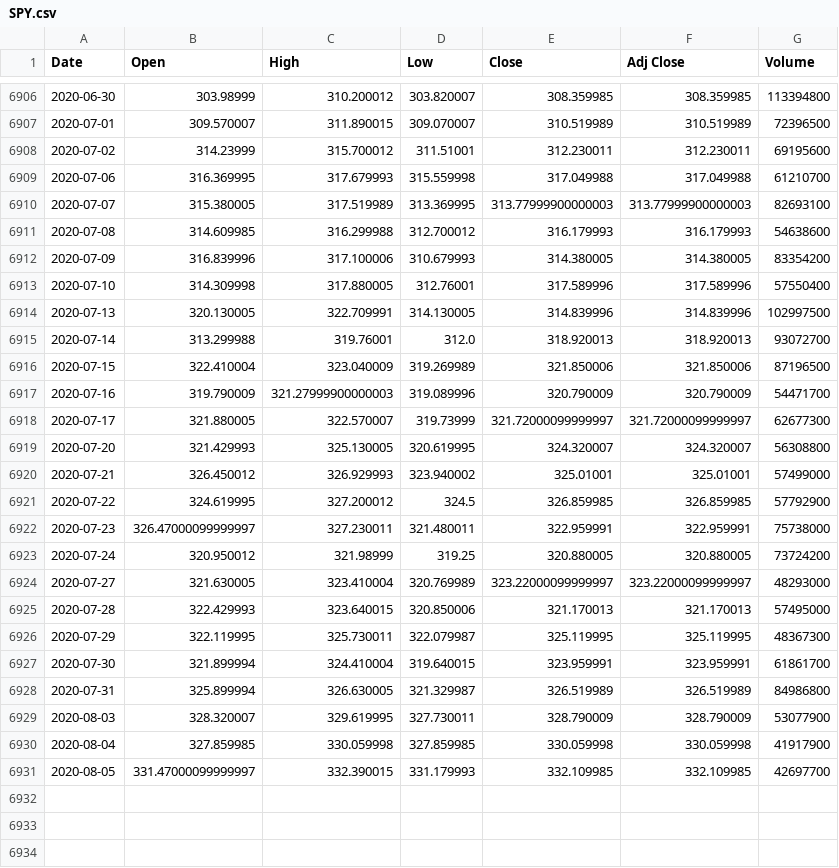
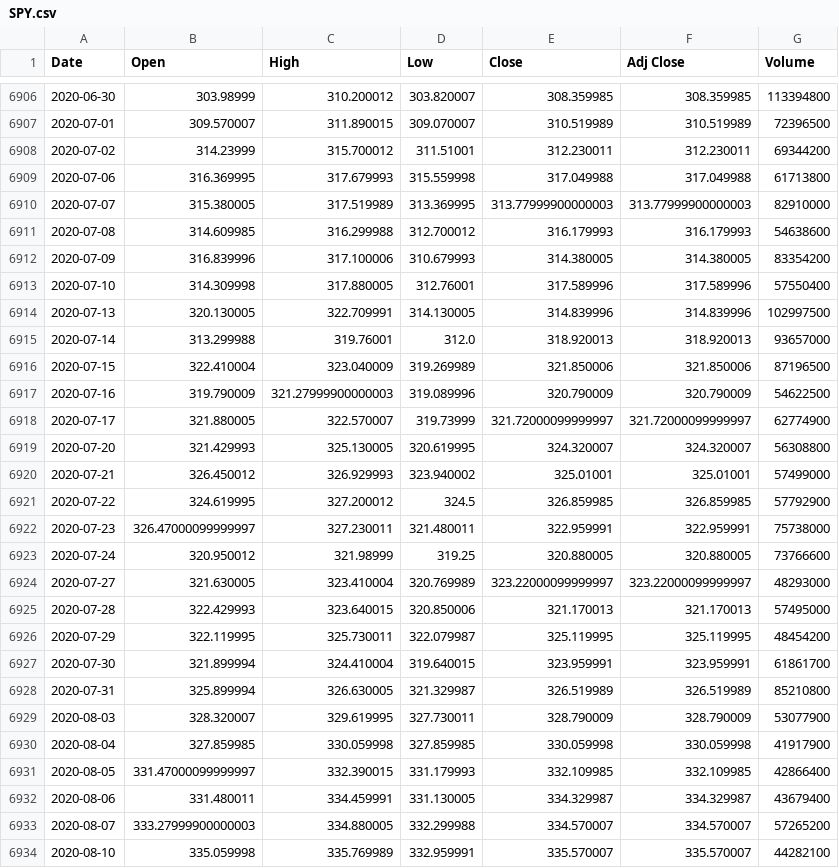
Before and after one commit to dkorsnack/projects, a CSV file: python/research/SPY.csv, drawn as a sheet; only a part is shown, gaps mark what is left out; the diff covers the shown part only.

```diff
--- a/python/research/SPY.csv
+++ b/python/research/SPY.csv
@@ -6907,5 +6907,5 @@ Date,Open,High,Low,Close,Adj Close,Volume
 2020-07-01,309.570007,311.890015,309.070007,310.519989,310.519989,72396500
-2020-07-02,314.23999,315.700012,311.51001,312.230011,312.230011,69195600
-2020-07-06,316.369995,317.679993,315.559998,317.049988,317.049988,61210700
-2020-07-07,315.380005,317.519989,313.369995,313.77999900000003,313.77999900000003,82693100
+2020-07-02,314.23999,315.700012,311.51001,312.230011,312.230011,69344200
+2020-07-06,316.369995,317.679993,315.559998,317.049988,317.049988,61713800
+2020-07-07,315.380005,317.519989,313.369995,313.77999900000003,313.77999900000003,82910000
 2020-07-08,314.609985,316.299988,312.700012,316.179993,316.179993,54638600
@@ -6914,6 +6914,6 @@ Date,Open,High,Low,Close,Adj Close,Volume
 2020-07-13,320.130005,322.709991,314.130005,314.839996,314.839996,102997500
-2020-07-14,313.299988,319.76001,312.0,318.920013,318.920013,93072700
+2020-07-14,313.299988,319.76001,312.0,318.920013,318.920013,93657000
 2020-07-15,322.410004,323.040009,319.269989,321.850006,321.850006,87196500
-2020-07-16,319.790009,321.27999900000003,319.089996,320.790009,320.790009,54471700
-2020-07-17,321.880005,322.570007,319.73999,321.72000099999997,321.72000099999997,62677300
+2020-07-16,319.790009,321.27999900000003,319.089996,320.790009,320.790009,54622500
+2020-07-17,321.880005,322.570007,319.73999,321.72000099999997,321.72000099999997,62774900
 2020-07-20,321.429993,325.130005,320.619995,324.320007,324.320007,56308800
@@ -6922,10 +6922,13 @@ Date,Open,High,Low,Close,Adj Close,Volume
 2020-07-23,326.47000099999997,327.230011,321.480011,322.959991,322.959991,75738000
-2020-07-24,320.950012,321.98999,319.25,320.880005,320.880005,73724200
+2020-07-24,320.950012,321.98999,319.25,320.880005,320.880005,73766600
 2020-07-27,321.630005,323.410004,320.769989,323.22000099999997,323.22000099999997,48293000
 2020-07-28,322.429993,323.640015,320.850006,321.170013,321.170013,57495000
-2020-07-29,322.119995,325.730011,322.079987,325.119995,325.119995,48367300
+2020-07-29,322.119995,325.730011,322.079987,325.119995,325.119995,48454200
 2020-07-30,321.899994,324.410004,319.640015,323.959991,323.959991,61861700
-2020-07-31,325.899994,326.630005,321.329987,326.519989,326.519989,84986800
+2020-07-31,325.899994,326.630005,321.329987,326.519989,326.519989,85210800
 2020-08-03,328.320007,329.619995,327.730011,328.790009,328.790009,53077900
 2020-08-04,327.859985,330.059998,327.859985,330.059998,330.059998,41917900
-2020-08-05,331.47000099999997,332.390015,331.179993,332.109985,332.109985,42697700
+2020-08-05,331.47000099999997,332.390015,331.179993,332.109985,332.109985,42866400
+2020-08-06,331.480011,334.459991,331.130005,334.329987,334.329987,43679400
+2020-08-07,333.27999900000003,334.880005,332.299988,334.570007,334.570007,57265200
+2020-08-10,335.059998,335.769989,332.959991,335.570007,335.570007,44282100
```
Also changed, not shown: 10 added rows and 1 edited cell elsewhere in this file, python/research/GLD.csv, python/research/IWM.csv, 28 other files.
